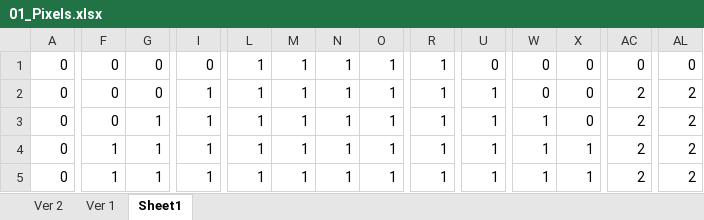
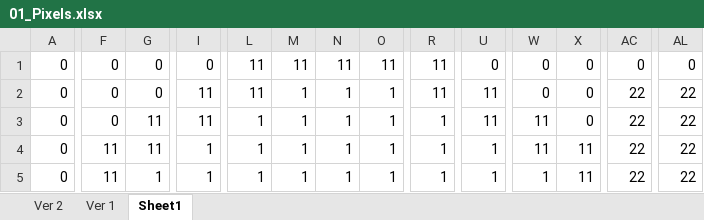
Before and after one commit to colindomoney/ZeroOne, an Excel workbook: 01_Pixels.xlsx, sheet Sheet1, drawn as a sheet; only a part is shown, gaps mark what is left out; values as stored, in another font and other column widths than the file's, no borders; conditional formats not drawn; the diff covers the shown part only; the diff names each change by its address in the sheet, - before the commit and + after, or states it on an @@ line.

```diff
--- a/01_Pixels.xlsx (sheet Sheet1)
+++ b/01_Pixels.xlsx (sheet Sheet1)
-L1:L2: 1
+L1:L2: 11
-M1: 1
+M1: 11
-N1: 1
+N1: 11
-O1: 1
+O1: 11
-R1:R2: 1
+R1:R2: 11
-I2:I3: 1
+I2:I3: 11
-U2:U3: 1
+U2:U3: 11
-AC2:AC5: 2
+AC2:AC5: 22
-AL2:AL5: 2
+AL2:AL5: 22
-G3:G4: 1
+G3:G4: 11
-W3:W4: 1
+W3:W4: 11
-F4:F5: 1
+F4:F5: 11
-X4:X5: 1
+X4:X5: 11
```
Also changed, not shown: 222 edited cells elsewhere in this sheet, 11 other files.
